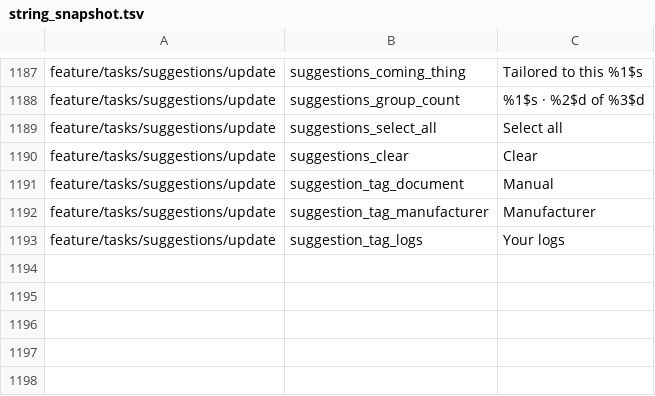
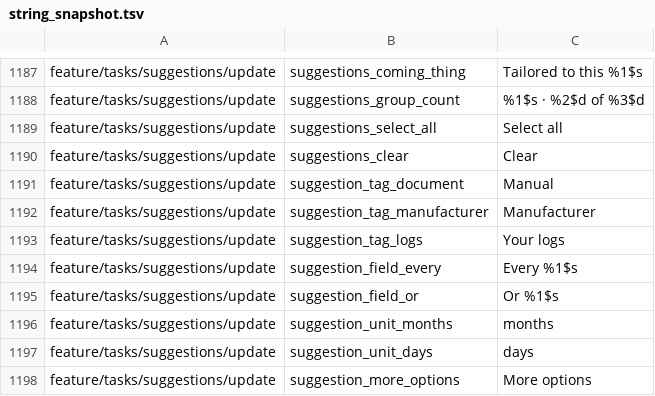
Before and after one commit to fz172/squawkit, a TSV file: core/template/src/androidHostTest/resources/string_snapshot.tsv, drawn as a sheet; only a part is shown, gaps mark what is left out.

```diff
--- a/core/template/src/androidHostTest/resources/string_snapshot.tsv
+++ b/core/template/src/androidHostTest/resources/string_snapshot.tsv
@@ -1193 +1193,6 @@ feature/tasks/suggestions/update	suggestion_tag_manufacturer	Manufacturer
 feature/tasks/suggestions/update	suggestion_tag_logs	Your logs
+feature/tasks/suggestions/update	suggestion_field_every	Every %1$s
+feature/tasks/suggestions/update	suggestion_field_or	Or %1$s
+feature/tasks/suggestions/update	suggestion_unit_months	months
+feature/tasks/suggestions/update	suggestion_unit_days	days
+feature/tasks/suggestions/update	suggestion_more_options	More options
```
Also changed, not shown: 7 other files.
